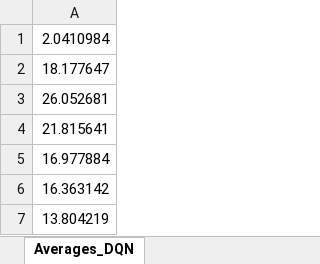
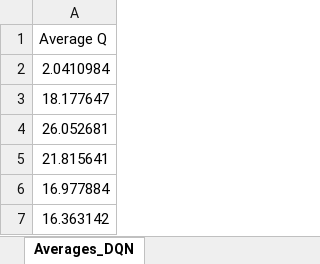
Before and after one commit to VerleysenNiels/Q-Learning, an Excel workbook: results/Atari/Beamrider/T6/Averages_DQN.xlsx, sheet Averages_DQN, drawn as a sheet; only a part is shown; the shorter side is filled out with more unchanged rows; values as stored, in another font and other column widths than the file's, no borders; charts and pictures not drawn; the diff names each change by its address in the sheet, - before the commit and + after, or states it on an @@ line.

```diff
--- a/results/Atari/Beamrider/T6/Averages_DQN.xlsx (sheet Averages_DQN)
+++ b/results/Atari/Beamrider/T6/Averages_DQN.xlsx (sheet Averages_DQN)
+row 1: Average Q
```
Also changed, not shown: charts or pictures, results/Atari/Beamrider/T6/Rewards_DQN.xlsx, results/Cartpole/T20/Averages_DDQN.xlsx, 8 other files.
